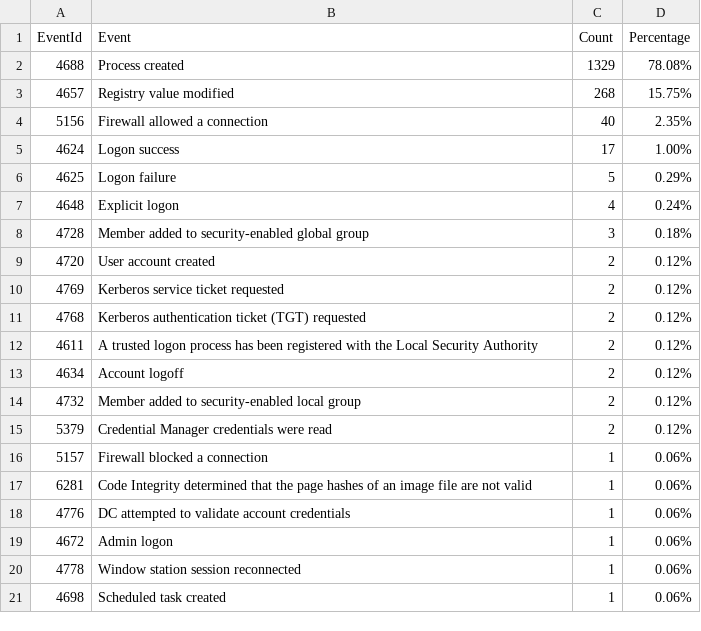
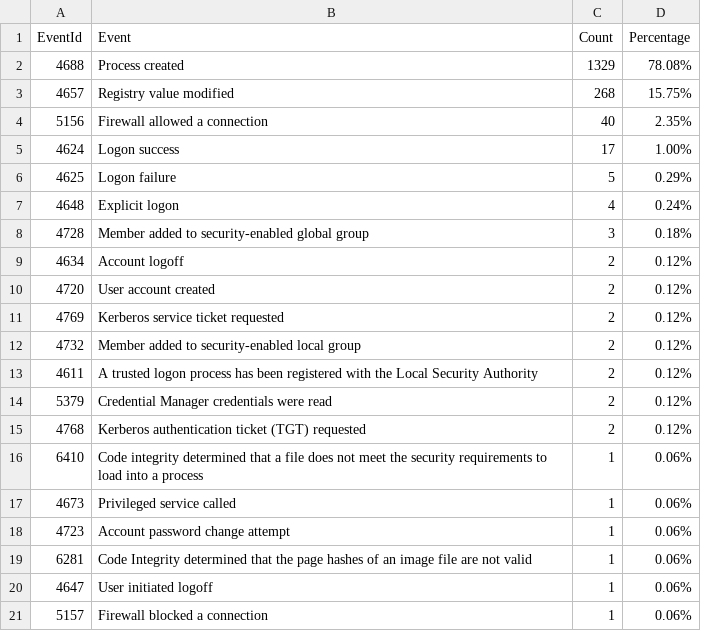
Before and after one commit to fukusuket/InvestigateWindowsLogSetting, a CSV file: security_eid.csv, drawn as a sheet.

```diff
--- a/security_eid.csv
+++ b/security_eid.csv
@@ -8,14 +8,14 @@ EventId,Event,Count,Percentage
 4728,Member added to security-enabled global group,3,0.18%
+4634,Account logoff,2,0.12%
 4720,User account created,2,0.12%
 4769,Kerberos service ticket requested,2,0.12%
+4732,Member added to security-enabled local group,2,0.12%
+4611,A trusted logon process has been registered with the Local Security Authority,2,0.12%
+5379,Credential Manager credentials were read,2,0.12%
 4768,Kerberos authentication ticket (TGT) requested,2,0.12%
-4611,A trusted logon process has been registered with the Local Security Authority,2,0.12%
-4634,Account logoff,2,0.12%
-4732,Member added to security-enabled local group,2,0.12%
-5379,Credential Manager credentials were read,2,0.12%
+6410,Code integrity determined that a file does not meet the security requirements to load into a process,1,0.06%
+4673,Privileged service called,1,0.06%
+4723,Account password change attempt,1,0.06%
+6281,Code Integrity determined that the page hashes of an image file are not valid ,1,0.06%
+4647,User initiated logoff,1,0.06%
 5157,Firewall blocked a connection,1,0.06%
-6281,Code Integrity determined that the page hashes of an image file are not valid ,1,0.06%
-4776,DC attempted to validate account credentials,1,0.06%
-4672,Admin logon,1,0.06%
-4778,Window station session reconnected,1,0.06%
-4698,Scheduled task created,1,0.06%
```
Also changed, not shown: 4 other files.
